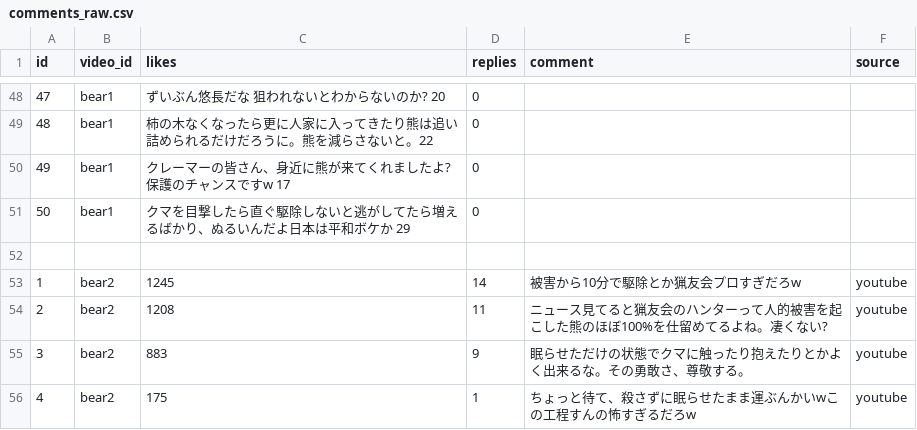
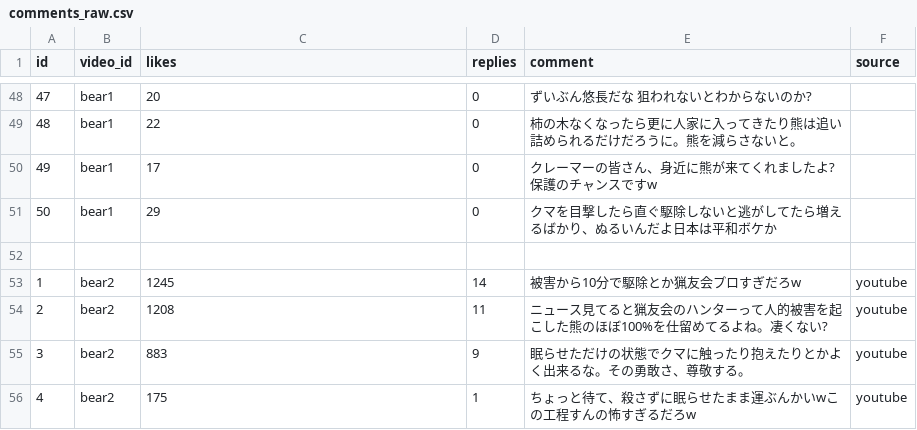
Before and after one commit to ao-labs-123/layered-communication-framework, a CSV file: data/comments_raw.csv, drawn as a sheet; only a part is shown, gaps mark what is left out; the diff covers the shown part only.

Commit message:
Update comments_raw.csv

```diff
--- a/data/comments_raw.csv
+++ b/data/comments_raw.csv
@@ -48,5 +48,5 @@ id,video_id,likes,replies,comment,source
-47,bear1,ずいぶん悠長だな　狙われないとわからないのか?  20,0
-48,bear1,柿の木なくなったら更に人家に入ってきたり熊は追い詰められるだけだろうに。熊を減らさないと。22,0
-49,bear1,クレーマーの皆さん、身近に熊が来てくれましたよ?保護のチャンスですw 17,0
-50,bear1,クマを目撃したら直ぐ駆除しないと逃がしてたら増えるばかり、ぬるいんだよ日本は平和ボケか　29,0
+47,bear1,20,0,ずいぶん悠長だな　狙われないとわからないのか?
+48,bear1,22,0,柿の木なくなったら更に人家に入ってきたり熊は追い詰められるだけだろうに。熊を減らさないと。
+49,bear1,17,0,クレーマーの皆さん、身近に熊が来てくれましたよ?保護のチャンスですw
+50,bear1,29,0,クマを目撃したら直ぐ駆除しないと逃がしてたら増えるばかり、ぬるいんだよ日本は平和ボケか
 
```
Also changed, not shown: 32 edited cells elsewhere in this file.
